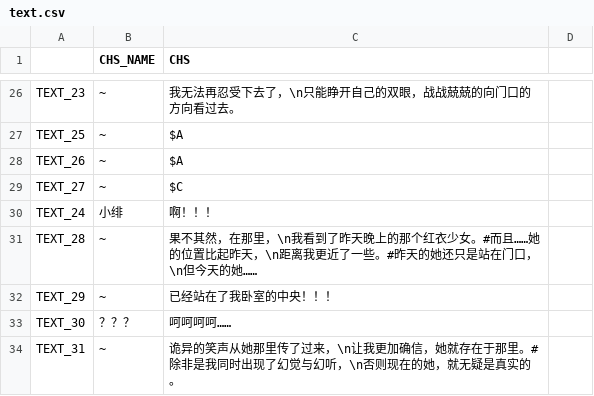
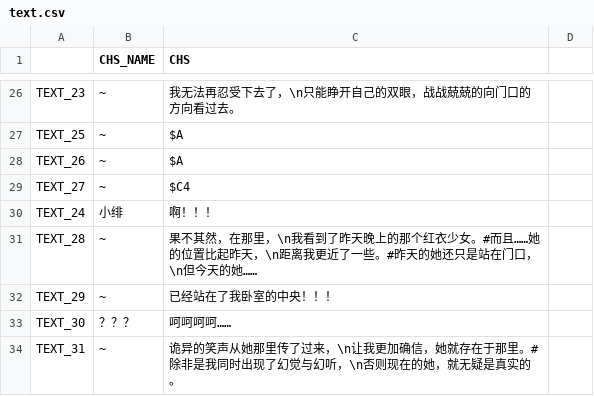
Before and after one commit to weimingtom/editable-editor-2, a CSV file: demos/galgame2/009/text.csv, drawn as a sheet; only a part is shown, gaps mark what is left out; the diff names each change by its address in the sheet, - before the commit and + after, or states it on an @@ line.

```diff
--- a/demos/galgame2/009/text.csv
+++ b/demos/galgame2/009/text.csv
-C29 (CHS): $C
+C29 (CHS): $C4
```
Also changed, not shown: demos/galgame2/003/text.csv, demos/galgame2/010/text.csv, 8 other files.
